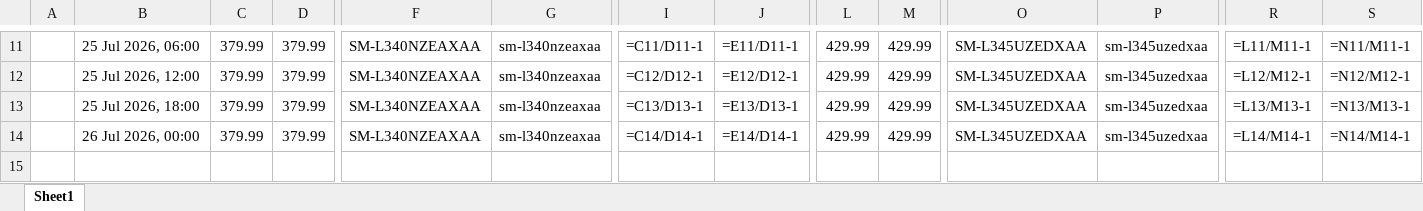
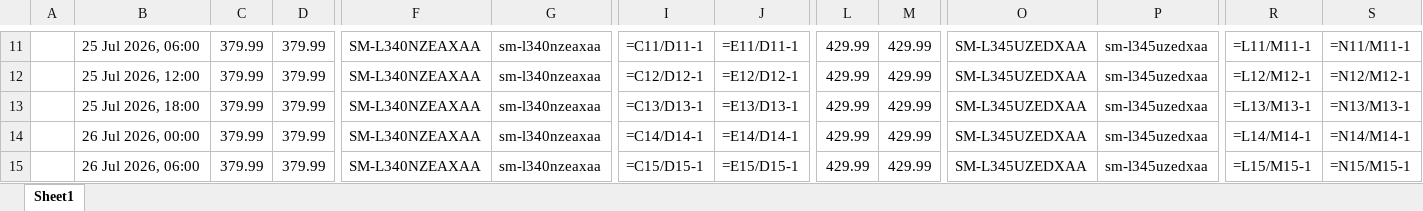
Before and after one commit to rathi-eucloid/launch-watches, an Excel workbook: outputs/results.xlsx, sheet Sheet1, drawn as a sheet; only a part is shown, gaps mark what is left out; values as stored, in another font and other column widths than the file's, no borders; formulas without a stored value are shown as written; rows hold the shown columns only; the diff names each change by its address in the sheet, - before the commit and + after, or states it on an @@ line.

```diff
--- a/outputs/results.xlsx (sheet Sheet1)
+++ b/outputs/results.xlsx (sheet Sheet1)
+row 15:  | 26 Jul 2026, 06:00 | 379.99 | 379.99 | SM-L340NZEAXAA | sm-l340nzeaxaa | =C15/D15-1 | =E15/D15-1 | 429.99 | 429.99 | SM-L345UZEDXAA | sm-l345uzedxaa | =L15/M15-1 | =N15/M15-1
```
Also changed, not shown: 21 other files.
